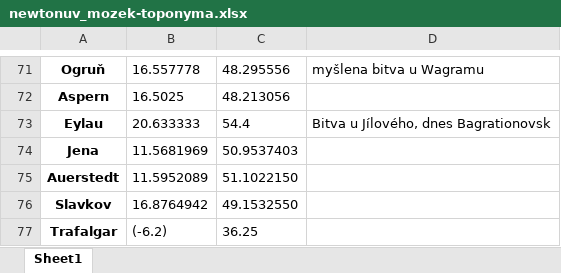
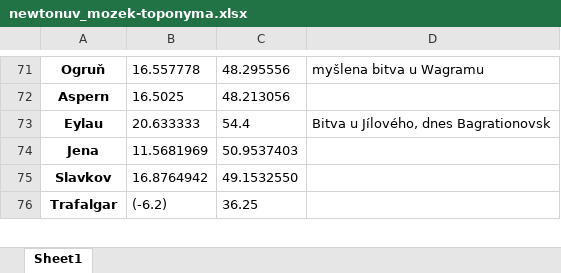
Before and after one commit to Zmelik1978/korpusprozy, an Excel workbook: longitude - latitude/newtonuv_mozek-toponyma.xlsx, sheet Sheet1, drawn as a sheet; only a part is shown, gaps mark what is left out; values as stored, in another font and other column widths than the file's, no borders; the diff names each change by its address in the sheet, - before the commit and + after, or states it on an @@ line.

```diff
--- a/longitude - latitude/newtonuv_mozek-toponyma.xlsx (sheet Sheet1)
+++ b/longitude - latitude/newtonuv_mozek-toponyma.xlsx (sheet Sheet1)
-row 75: Auerstedt | 11.5952089 | 51.1022150
```
Also changed, not shown: 13 other files.
